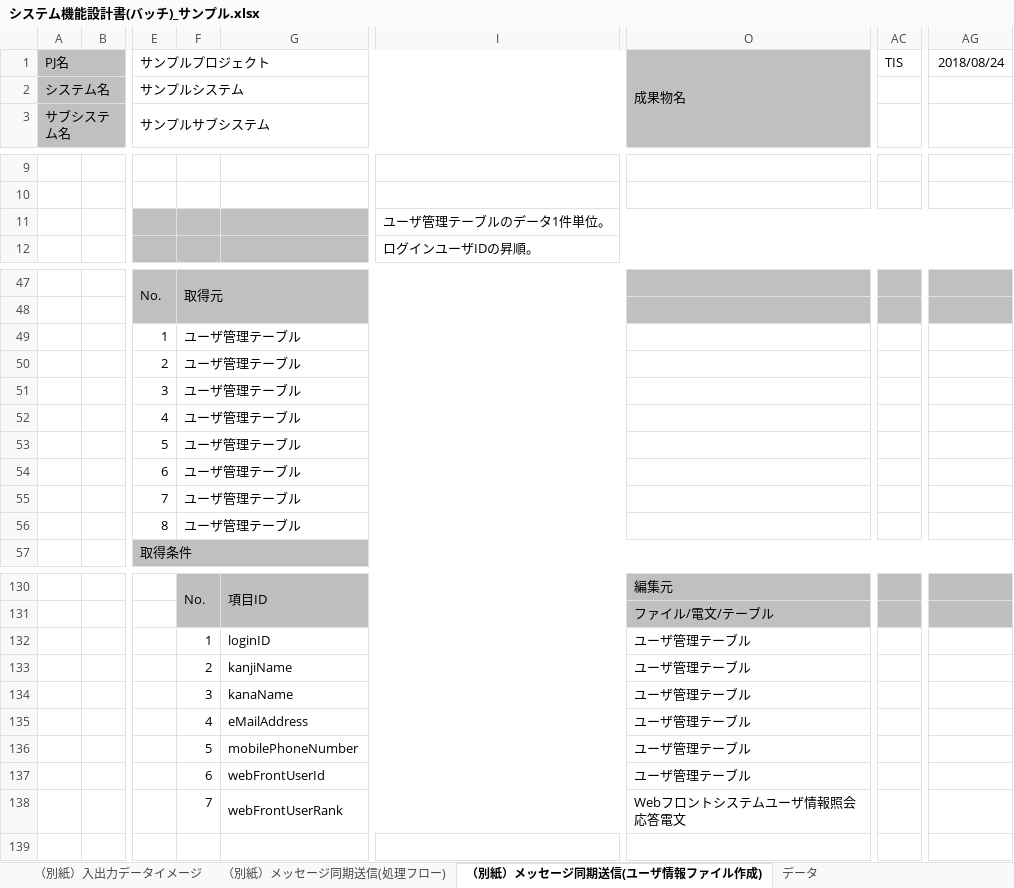
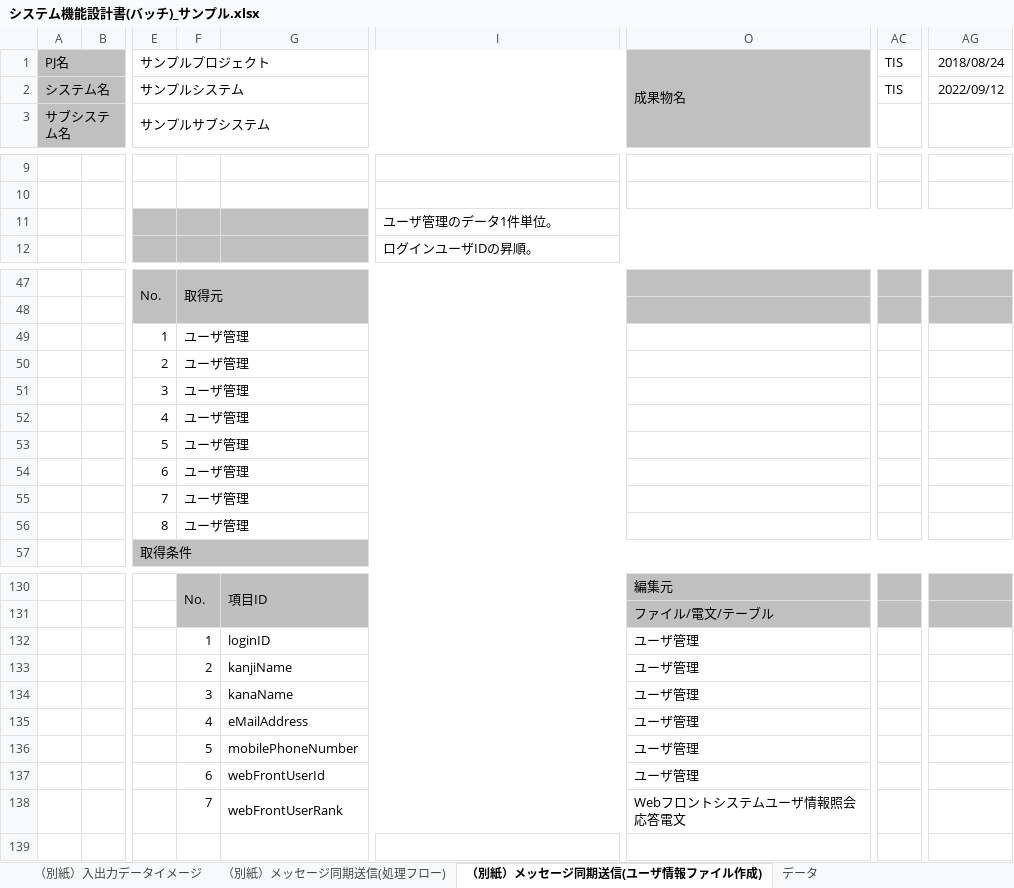
Before and after one commit to nablarch-development-standards/nablarch-development-standards, an Excel workbook: 030_設計ドキュメント/020_サンプル/010_システム機能設計/システム機能設計書(バッチ)_サンプル.xlsx, sheet （別紙）メッセージ同期送信(ユーザ情報ファイル作成), drawn as a sheet; only a part is shown, gaps mark what is left out; values as stored, in another font and other column widths than the file's, no borders; charts and pictures not drawn; the diff covers the shown part only; the diff names each change by its address in the sheet, - before the commit and + after, or states it on an @@ line.

```diff
--- a/030_設計ドキュメント/020_サンプル/010_システム機能設計/システム機能設計書(バッチ)_サンプル.xlsx (sheet （別紙）メッセージ同期送信(ユーザ情報ファイル作成))
+++ b/030_設計ドキュメント/020_サンプル/010_システム機能設計/システム機能設計書(バッチ)_サンプル.xlsx (sheet （別紙）メッセージ同期送信(ユーザ情報ファイル作成))
-AC2: (empty)
+AC2: TIS
-AG2: (empty)
+AG2: 2022/09/12
-I11: ユーザ管理テーブルのデータ1件単位。
+I11: ユーザ管理のデータ1件単位。
-F49:F56: ユーザ管理テーブル
+F49:F56: ユーザ管理
-O132:O137: ユーザ管理テーブル
+O132:O137: ユーザ管理
```
Also changed, not shown: 1 edited cell elsewhere in this sheet, sheet 4. B42AA013(口座振替エラーファイル作成), sheet 3. B42AA011(口座振替結果反映(振替エラー), sheet 変更履歴, sheet 2. B42AA010(口座振替結果ワークテーブル作成), sheet 1.1. バッチ取引概要, sheet （別紙）入出力データイメージ, 4 more sheets, charts or pictures.
